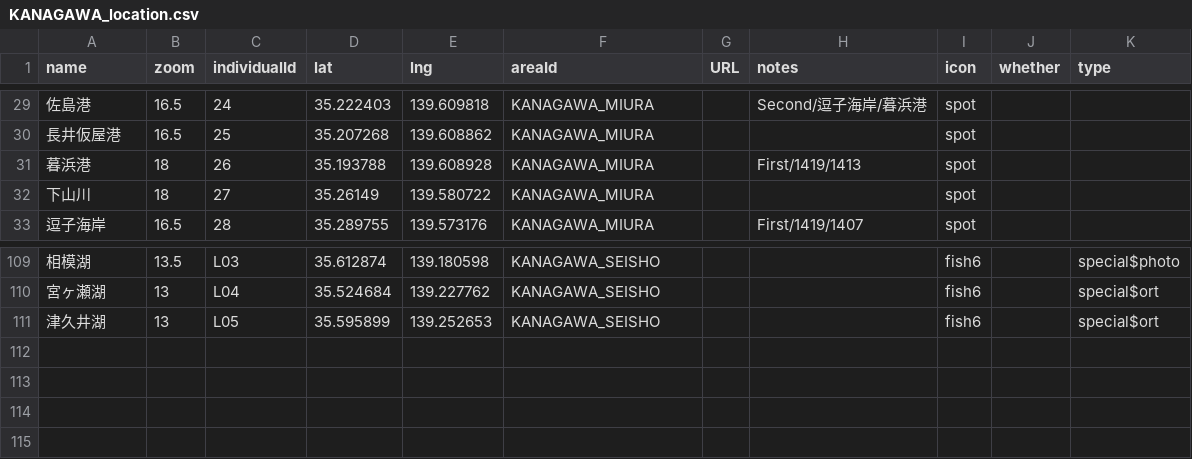
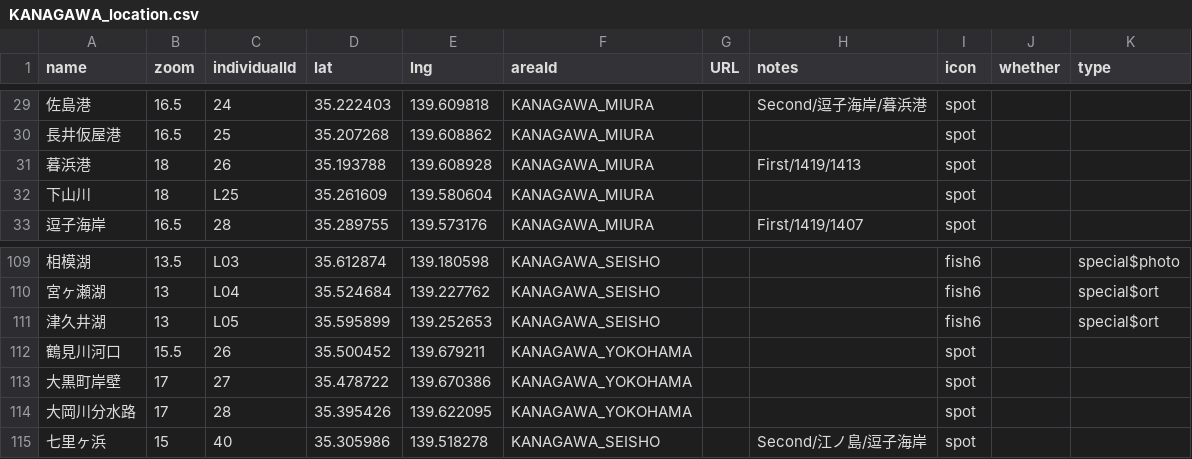
Before and after one commit to 4476barebare/MAP-, a CSV file: KANTO/KANAGAWA_location.csv, drawn as a sheet; only a part is shown, gaps mark what is left out; the diff names each change by its address in the sheet, - before the commit and + after, or states it on an @@ line.

```diff
--- a/KANTO/KANAGAWA_location.csv
+++ b/KANTO/KANAGAWA_location.csv
-C32 (individualId): 27
+C32 (individualId): L25
-D32 (lat): 35.26149
+D32 (lat): 35.261609
-E32 (lng): 139.580722
+E32 (lng): 139.580604
+row 112: 鶴見川河口 | 15.5 | 26 | 35.500452 | 139.679211 | KANAGAWA_YOKOHAMA |  |  | spot
+row 113: 大黒町岸壁 | 17 | 27 | 35.478722 | 139.670386 | KANAGAWA_YOKOHAMA |  |  | spot
+row 114: 大岡川分水路 | 17 | 28 | 35.395426 | 139.622095 | KANAGAWA_YOKOHAMA |  |  | spot
+row 115: 七里ヶ浜 | 15 | 40 | 35.305986 | 139.518278 | KANAGAWA_SEISHO |  | Second/江ノ島/逗子海岸 | spot
```
Also changed, not shown: KANTO/KANAGAWA_fish.csv.
